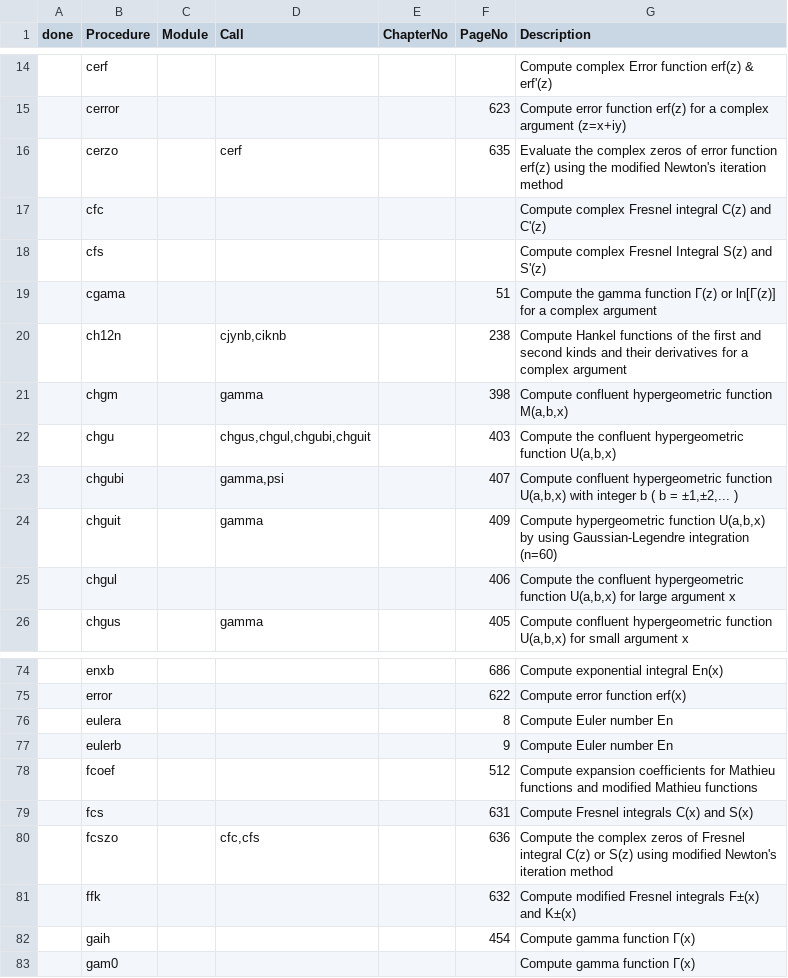
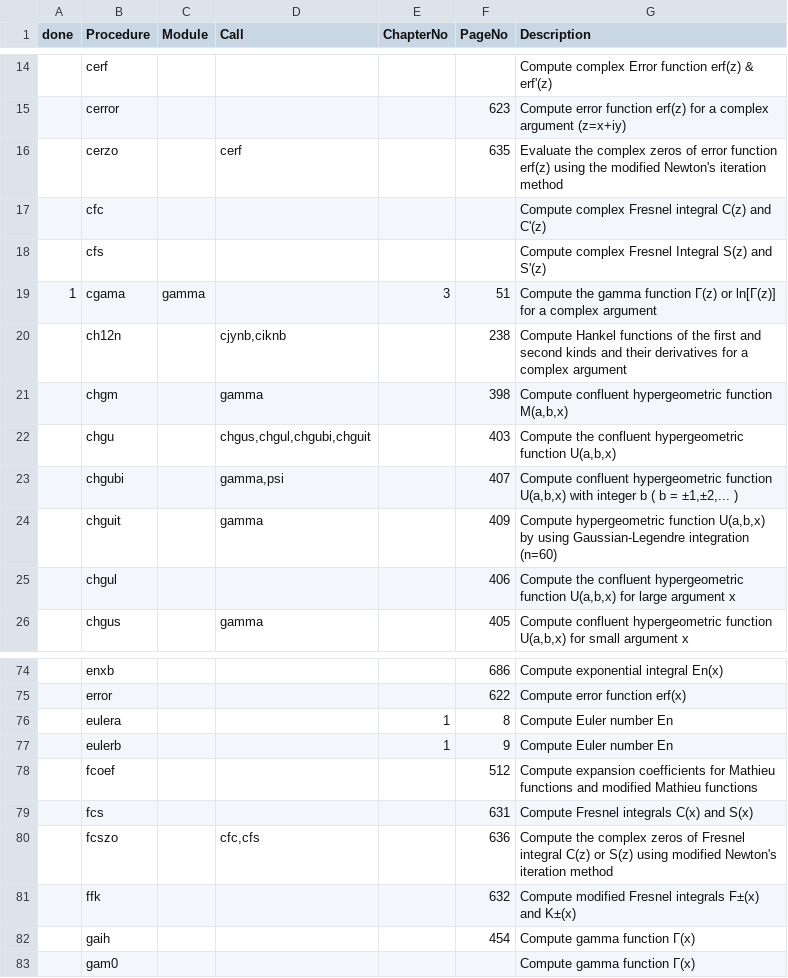
Before and after one commit to inkydragon/PureSpecial.jl, a CSV file: docs/src/specfun/functions.csv, drawn as a sheet; only a part is shown, gaps mark what is left out; the diff covers the shown part only.

Commit message:
doc.specfun.gamma: update doc

```diff
--- a/docs/src/specfun/functions.csv
+++ b/docs/src/specfun/functions.csv
@@ -18,3 +18,3 @@
 ,cfs,,,,,Compute complex Fresnel Integral S(z) and S'(z)
-,cgama,,,,51,Compute the gamma function Г(z) or ln[Г(z)] for a complex argument
+1,cgama,gamma,,3,51,Compute the gamma function Г(z) or ln[Г(z)] for a complex argument
 ,ch12n,,"cjynb,ciknb",,238,Compute Hankel functions of the first and second kinds and their derivatives for a complex argument
@@ -75,4 +75,4 @@
 ,error,,,,622,Compute error function erf(x)
-,eulera,,,,8,Compute Euler number En
-,eulerb,,,,9,Compute Euler number En
+,eulera,,,1,8,Compute Euler number En
+,eulerb,,,1,9,Compute Euler number En
 ,fcoef,,,,512,Compute expansion coefficients for Mathieu functions and modified Mathieu functions
```
Also changed, not shown: 38 edited cells elsewhere in this file, 2 other files.
